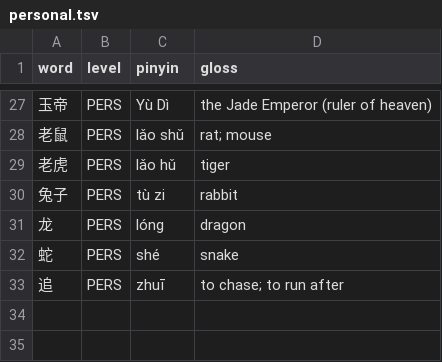
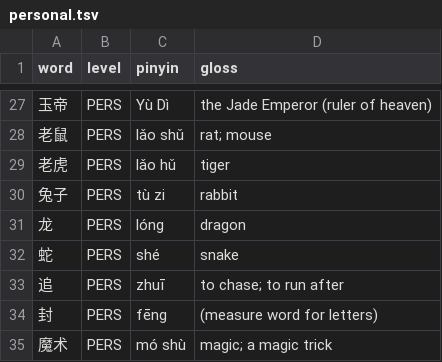
Before and after one commit to Santimator/x3-suite, a TSV file: .claude/skills/graded-reader/lists/personal.tsv, drawn as a sheet; only a part is shown, gaps mark what is left out.

```diff
--- a/.claude/skills/graded-reader/lists/personal.tsv
+++ b/.claude/skills/graded-reader/lists/personal.tsv
@@ -33 +33,3 @@ word	level	pinyin	gloss
 追	PERS	zhuī	to chase; to run after
+封	PERS	fēng	(measure word for letters)
+魔术	PERS	mó shù	magic; a magic trick
```
Also changed, not shown: 18 other files.
